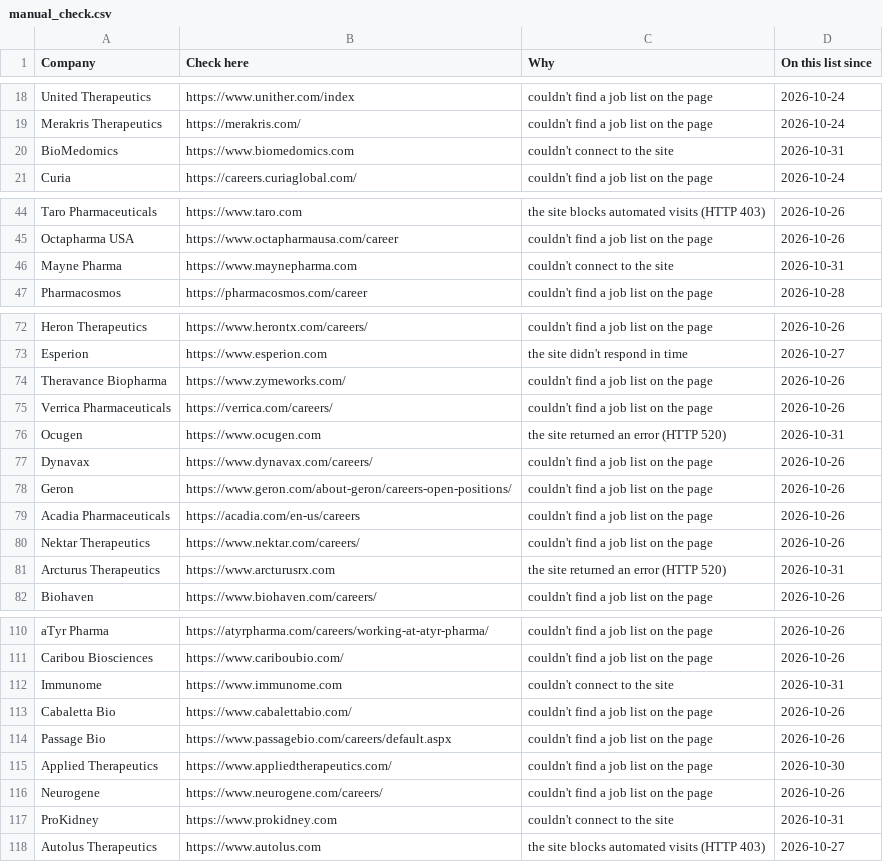
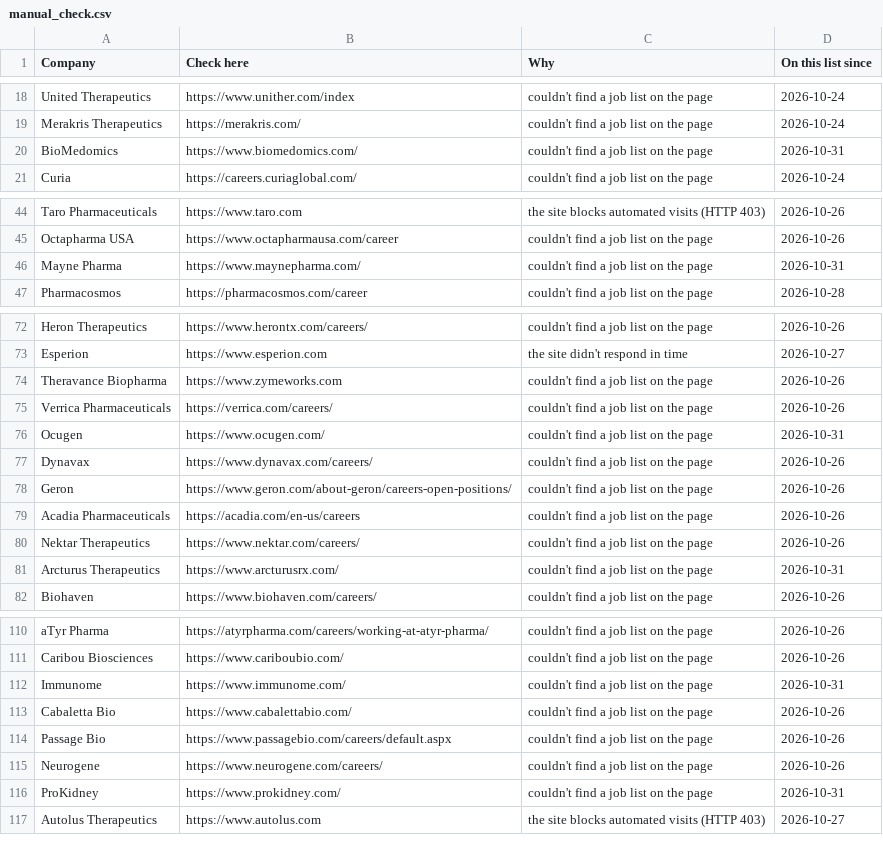
Before and after one commit to arkit-reg/Job_Watch_21, a CSV file: manual_check.csv, drawn as a sheet; only a part is shown, gaps mark what is left out; the diff covers the shown part only.

```diff
--- a/manual_check.csv
+++ b/manual_check.csv
@@ -19,3 +19,3 @@ United Therapeutics,https://www.unither.com/index,couldn't find a job list on th
 Merakris Therapeutics,https://merakris.com/,couldn't find a job list on the page,2026-10-24
-BioMedomics,https://www.biomedomics.com,couldn't connect to the site,2026-10-31
+BioMedomics,https://www.biomedomics.com/,couldn't find a job list on the page,2026-10-31
 Curia,https://careers.curiaglobal.com/,couldn't find a job list on the page,2026-10-24
@@ -45,3 +45,3 @@ Taro Pharmaceuticals,https://www.taro.com,the site blocks automated visits (HTTP
 Octapharma USA,https://www.octapharmausa.com/career,couldn't find a job list on the page,2026-10-26
-Mayne Pharma,https://www.maynepharma.com,couldn't connect to the site,2026-10-31
+Mayne Pharma,https://www.maynepharma.com/,couldn't find a job list on the page,2026-10-31
 Pharmacosmos,https://pharmacosmos.com/career,couldn't find a job list on the page,2026-10-28
@@ -73,5 +73,5 @@ Heron Therapeutics,https://www.herontx.com/careers/,couldn't find a job list on
 Esperion,https://www.esperion.com,the site didn't respond in time,2026-10-27
-Theravance Biopharma,https://www.zymeworks.com/,couldn't find a job list on the page,2026-10-26
+Theravance Biopharma,https://www.zymeworks.com,couldn't find a job list on the page,2026-10-26
 Verrica Pharmaceuticals,https://verrica.com/careers/,couldn't find a job list on the page,2026-10-26
-Ocugen,https://www.ocugen.com,the site returned an error (HTTP 520),2026-10-31
+Ocugen,https://www.ocugen.com/,couldn't find a job list on the page,2026-10-31
 Dynavax,https://www.dynavax.com/careers/,couldn't find a job list on the page,2026-10-26
@@ -80,3 +80,3 @@ Acadia Pharmaceuticals,https://acadia.com/en-us/careers,couldn't find a job list
 Nektar Therapeutics,https://www.nektar.com/careers/,couldn't find a job list on the page,2026-10-26
-Arcturus Therapeutics,https://www.arcturusrx.com,the site returned an error (HTTP 520),2026-10-31
+Arcturus Therapeutics,https://www.arcturusrx.com/,couldn't find a job list on the page,2026-10-31
 Biohaven,https://www.biohaven.com/careers/,couldn't find a job list on the page,2026-10-26
@@ -111,8 +111,7 @@ aTyr Pharma,https://atyrpharma.com/careers/working-at-atyr-pharma/,couldn't find
 Caribou Biosciences,https://www.cariboubio.com/,couldn't find a job list on the page,2026-10-26
-Immunome,https://www.immunome.com,couldn't connect to the site,2026-10-31
+Immunome,https://www.immunome.com/,couldn't find a job list on the page,2026-10-31
 Cabaletta Bio,https://www.cabalettabio.com/,couldn't find a job list on the page,2026-10-26
 Passage Bio,https://www.passagebio.com/careers/default.aspx,couldn't find a job list on the page,2026-10-26
-Applied Therapeutics,https://www.appliedtherapeutics.com/,couldn't find a job list on the page,2026-10-30
 Neurogene,https://www.neurogene.com/careers/,couldn't find a job list on the page,2026-10-26
-ProKidney,https://www.prokidney.com,couldn't connect to the site,2026-10-31
+ProKidney,https://www.prokidney.com/,couldn't find a job list on the page,2026-10-31
 Autolus Therapeutics,https://www.autolus.com,the site blocks automated visits (HTTP 403),2026-10-27
```
Also changed, not shown: 10 edited cells elsewhere in this file, 1 other file.
